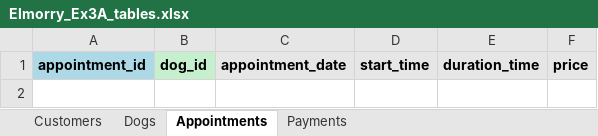
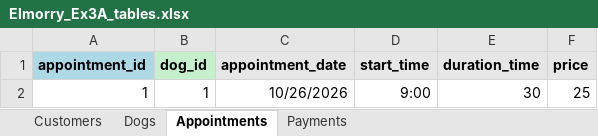
Before and after one commit to Gabidemi/W2_Workshop, an Excel workbook: Elmorry_Ex3A_tables.xlsx, sheet Appointments, drawn as a sheet; values as stored, in another font and other column widths than the file's, no borders; the diff names each change by its address in the sheet, - before the commit and + after, or states it on an @@ line.

```diff
--- a/Elmorry_Ex3A_tables.xlsx (sheet Appointments)
+++ b/Elmorry_Ex3A_tables.xlsx (sheet Appointments)
+row 2: 1 | 1 | 10/26/2026 | 9:00 | 30 | 25
```
Also changed, not shown: sheet Dogs, sheet Payments, sheet Customers, 1 other file.
